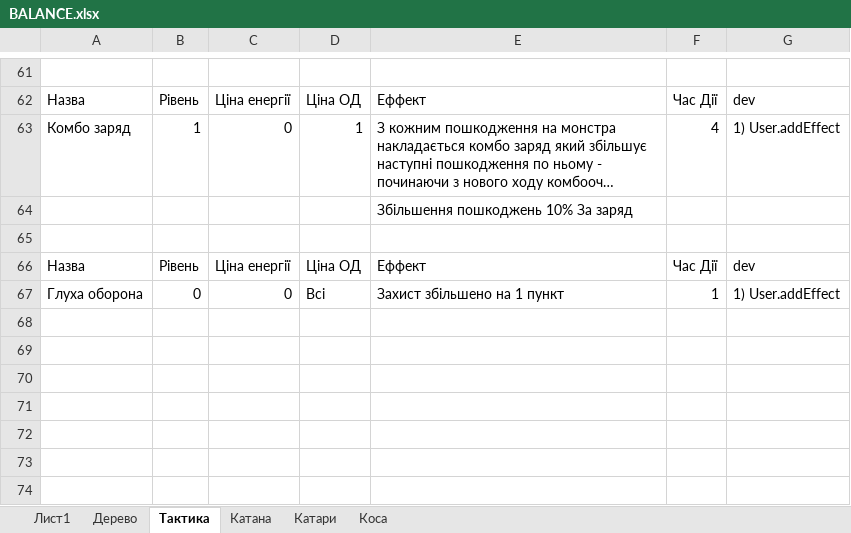
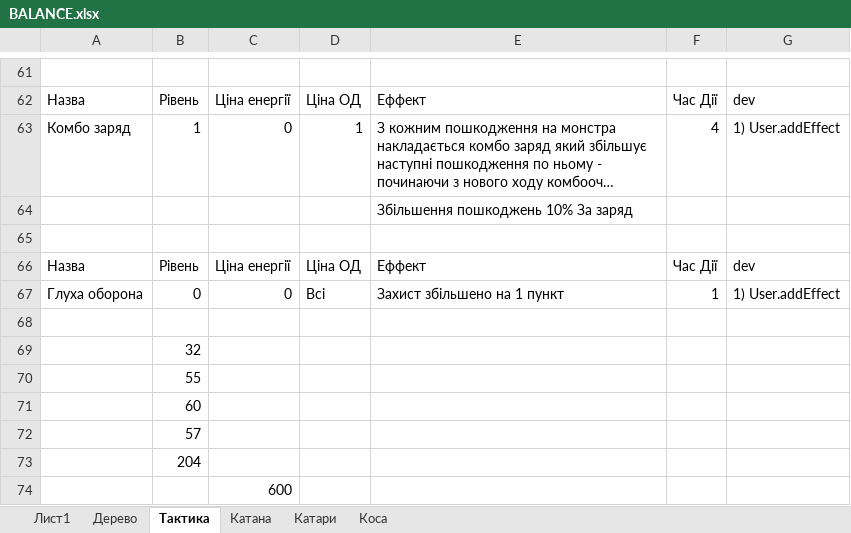
Before and after one commit to Sanchoserik/Adventure, an Excel workbook: Assets/Resources/xml/BALANCE.xlsx, sheet Тактика, drawn as a sheet; only a part is shown, gaps mark what is left out; long unchanged cells end in …; values as stored, in another font and other column widths than the file's, no borders; the diff names each change by its address in the sheet, - before the commit and + after, or states it on an @@ line.

```diff
--- a/Assets/Resources/xml/BALANCE.xlsx (sheet Тактика)
+++ b/Assets/Resources/xml/BALANCE.xlsx (sheet Тактика)
+row 68: (empty)
+row 69:  | 32
+row 70:  | 55
+row 71:  | 60
+row 72:  | 57
+row 73:  | 204
+row 74:  |  | 600
```
Also changed, not shown: sheet Катана, sheet Коса, sheet Катари, 10 other files.
